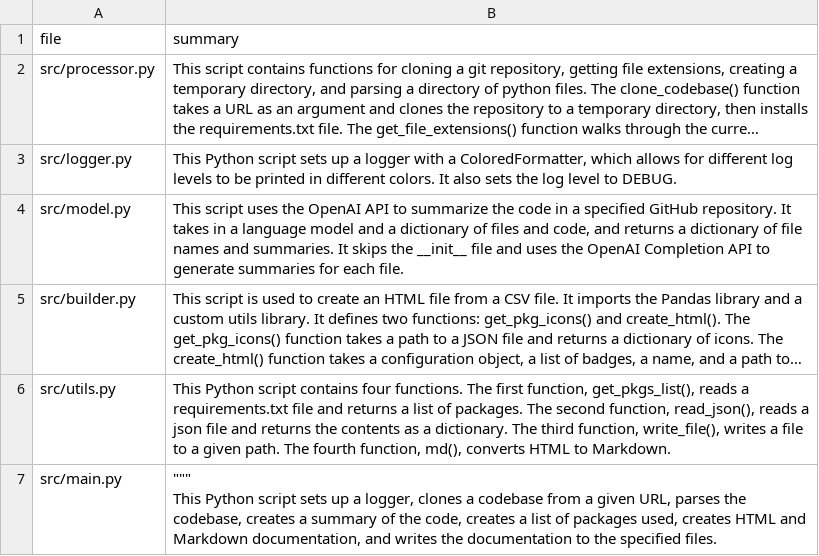
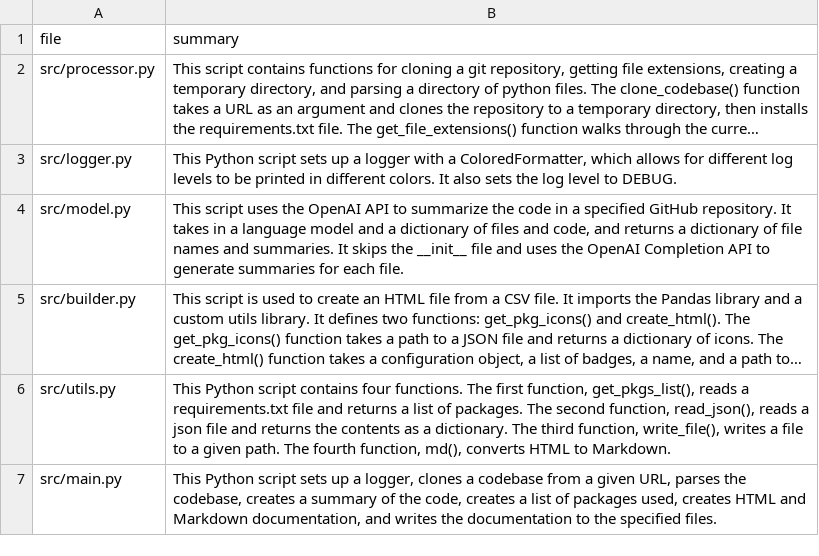
Before and after one commit to AI-General/readme-ai, a CSV file: docs/raw_docs.csv (was output/raw_docs.csv), drawn as a sheet; long unchanged cells end in …; ↵ is a line break in a cell; the diff names each change by its address in the sheet, - before the commit and + after, or states it on an @@ line.

```diff
--- a/output/raw_docs.csv
+++ b/docs/raw_docs.csv
-B7 (summary): """ ↵ This Python…
+B7 (summary): This Python…
```
Also changed, not shown: 15 other files.
